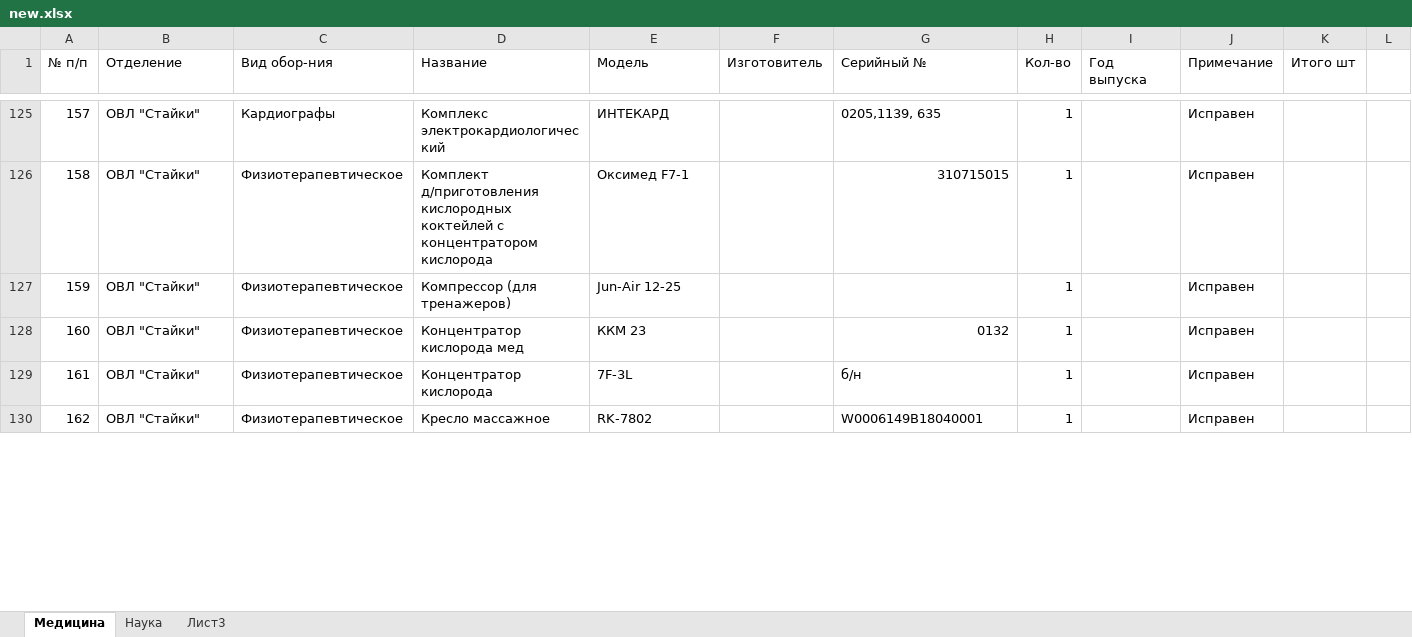
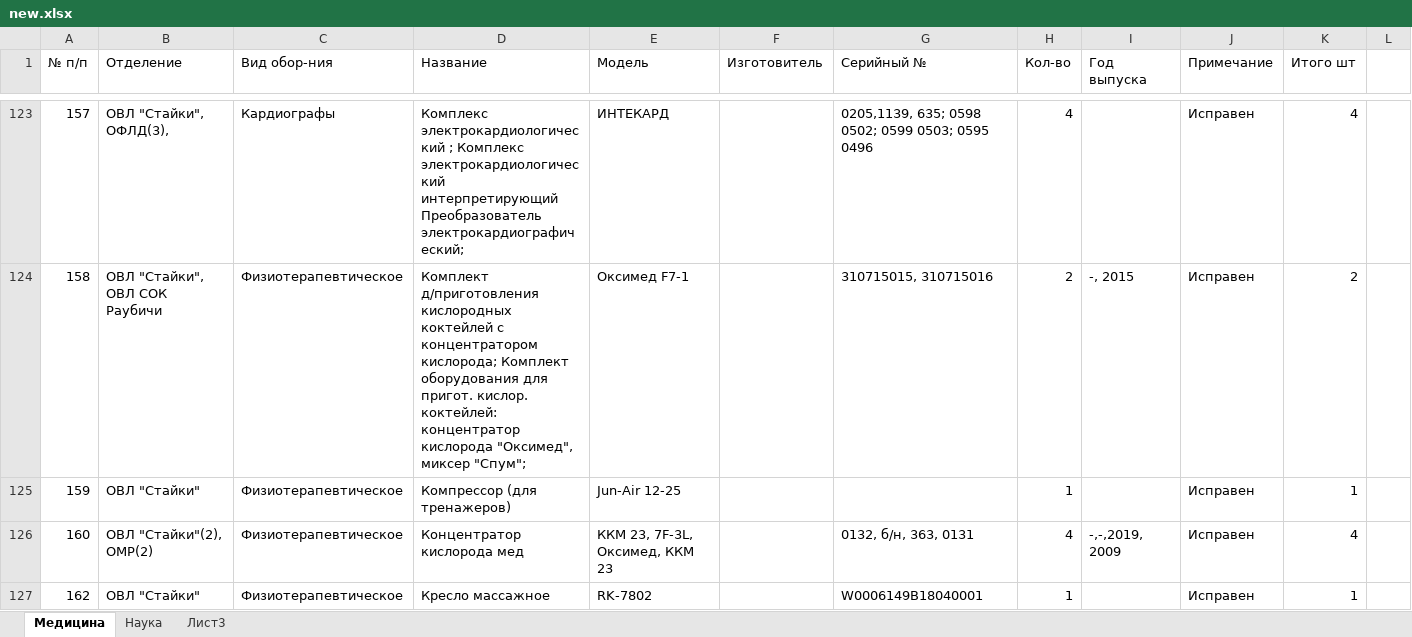
Before and after one commit to himyong/fluffy-umbrella, an Excel workbook: new.xlsx, sheet Медицина, drawn as a sheet; only a part is shown, gaps mark what is left out; values as stored, in another font and other column widths than the file's, no cell formats; removed rows and columns are numbered as before the commit, all else as after; the diff covers the shown part only; the diff names each change by its address in the sheet, - before the commit and + after, or states it on an @@ line.

```diff
--- a/new.xlsx (sheet Медицина)
+++ b/new.xlsx (sheet Медицина)
-B123 (Отделение): ОВЛ "Стайки"
+B123 (Отделение): ОВЛ "Стайки", ОФЛД(3),
-D123 (Название): Комплекс электрокардиологический
+D123 (Название): Комплекс электрокардиологический ; Комплекс электрокардиологический интерпретирующий Преобразователь электрокардиографический;
-G123 (Серийный №): 0205,1139, 635
+G123 (Серийный №): 0205,1139, 635; 0598 0502; 0599 0503; 0595 0496
-H123 (Кол-во): 1
+H123 (Кол-во): 4
-K123 (Итого шт): (empty)
+K123 (Итого шт): 4
-B124 (Отделение): ОВЛ "Стайки"
+B124 (Отделение): ОВЛ "Стайки", ОВЛ СОК Раубичи
-D124 (Название): …с концентратором кислорода
+D124 (Название): …с концентратором кислорода; Комплект оборудования для пригот. кислор. коктейлей: концентратор кислорода "Оксимед", миксер "Спум";
-G124 (Серийный №): 310715015
+G124 (Серийный №): 310715015, 310715016
-H124 (Кол-во): 1
+H124 (Кол-во): 2
-I124 (Год выпуска): (empty)
+I124 (Год выпуска): -, 2015
-K124 (Итого шт): (empty)
+K124 (Итого шт): 2
-K125 (Итого шт): (empty)
+K125 (Итого шт): 1
-B126 (Отделение): ОВЛ "Стайки"
+B126 (Отделение): ОВЛ "Стайки"(2), ОМР(2)
-E126 (Модель): ККМ 23
+E126 (Модель): ККМ 23, 7F-3L, Оксимед, ККМ 23
-G126 (Серийный №): 0132
+G126 (Серийный №): 0132, б/н, 363, 0131
-H126 (Кол-во): 1
+H126 (Кол-во): 4
-I126 (Год выпуска): (empty)
+I126 (Год выпуска): -,-,2019, 2009
-K126 (Итого шт): (empty)
+K126 (Итого шт): 4
-row 129: 161 | ОВЛ "Стайки" | Физиотерапевтическое | Концентратор кислорода | 7F-3L |  | б/н | 1 |  | Исправен
-K127 (Итого шт): (empty)
+K127 (Итого шт): 1
```
Also changed, not shown: 97 removed rows and 306 edited cells elsewhere in this sheet, cell formats.
